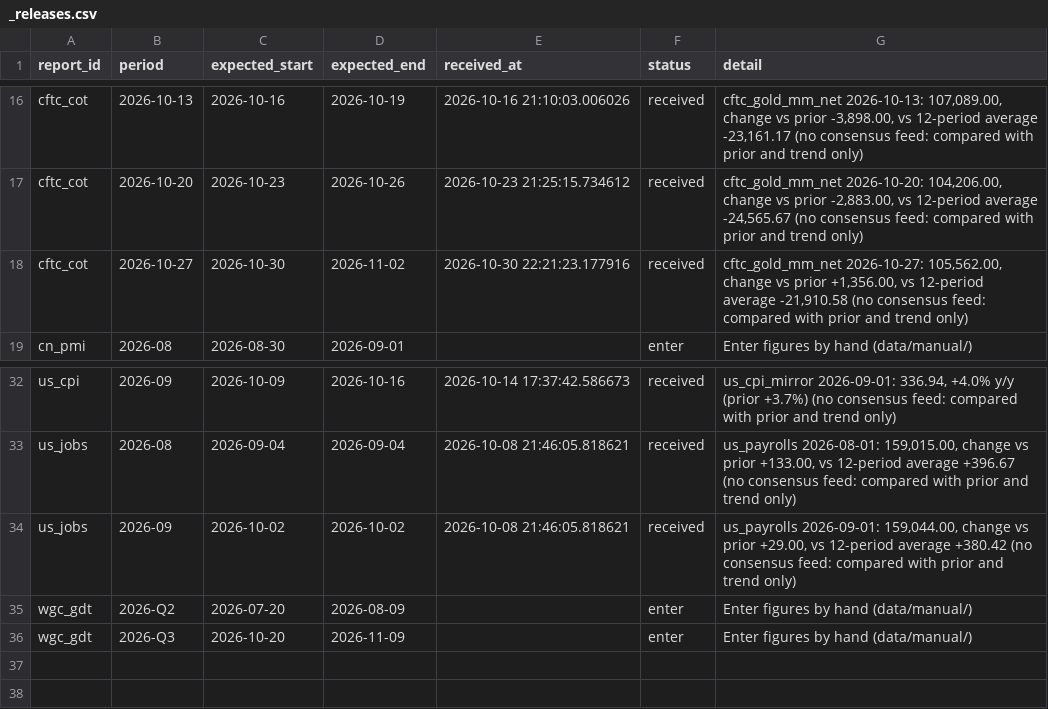
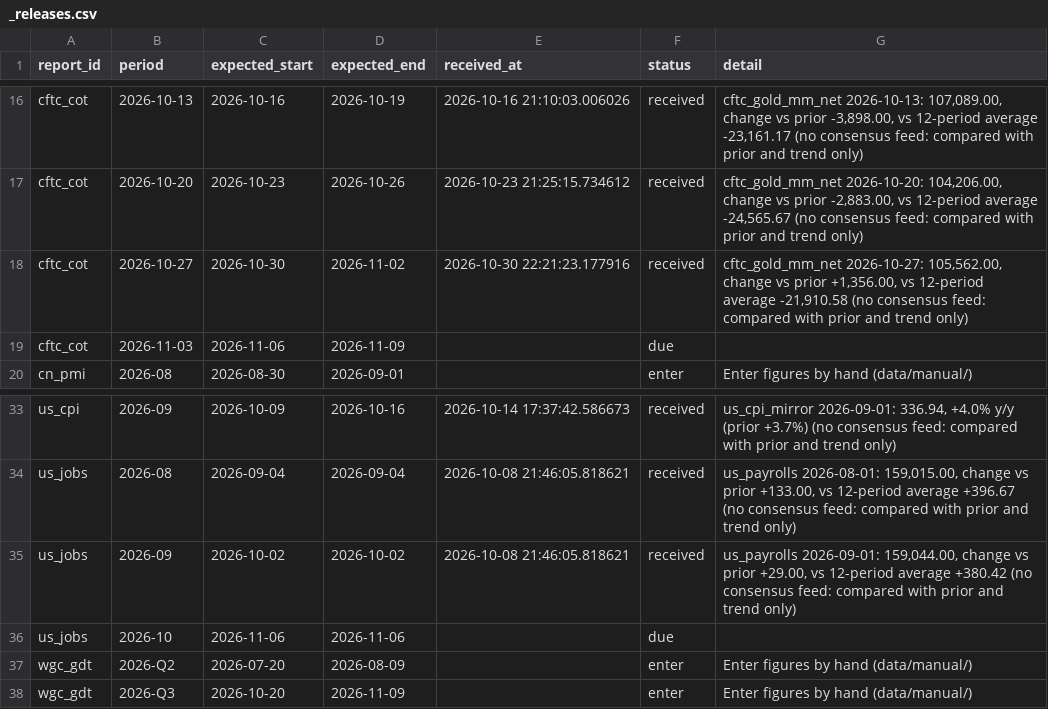
Before and after one commit to Shawhir/Commodities, a CSV file: data/store/_releases.csv, drawn as a sheet; only a part is shown, gaps mark what is left out.

Commit message:
data: release run 2026-11-06

```diff
--- a/data/store/_releases.csv
+++ b/data/store/_releases.csv
@@ -18,2 +18,3 @@ cftc_cot,2026-10-20,2026-10-23,2026-10-26,2026-10-23 21:25:15.734612,received,"c
 cftc_cot,2026-10-27,2026-10-30,2026-11-02,2026-10-30 22:21:23.177916,received,"cftc_gold_mm_net 2026-10-27: 105,562.00, change vs prior +1,356.00, vs 12-period average -21,910.58 (no consensus feed: compared with prior and trend only)"
+cftc_cot,2026-11-03,2026-11-06,2026-11-09,,due,
 cn_pmi,2026-08,2026-08-30,2026-09-01,,enter,Enter figures by hand (data/manual/)
@@ -34,2 +35,3 @@ us_jobs,2026-08,2026-09-04,2026-09-04,2026-10-08 21:46:05.818621,received,"us_pa
 us_jobs,2026-09,2026-10-02,2026-10-02,2026-10-08 21:46:05.818621,received,"us_payrolls 2026-09-01: 159,044.00, change vs prior +29.00, vs 12-period average +380.42 (no consensus feed: compared with prior and trend only)"
+us_jobs,2026-10,2026-11-06,2026-11-06,,due,
 wgc_gdt,2026-Q2,2026-07-20,2026-08-09,,enter,Enter figures by hand (data/manual/)
```
Also changed, not shown: data/store/_data_health.csv.
